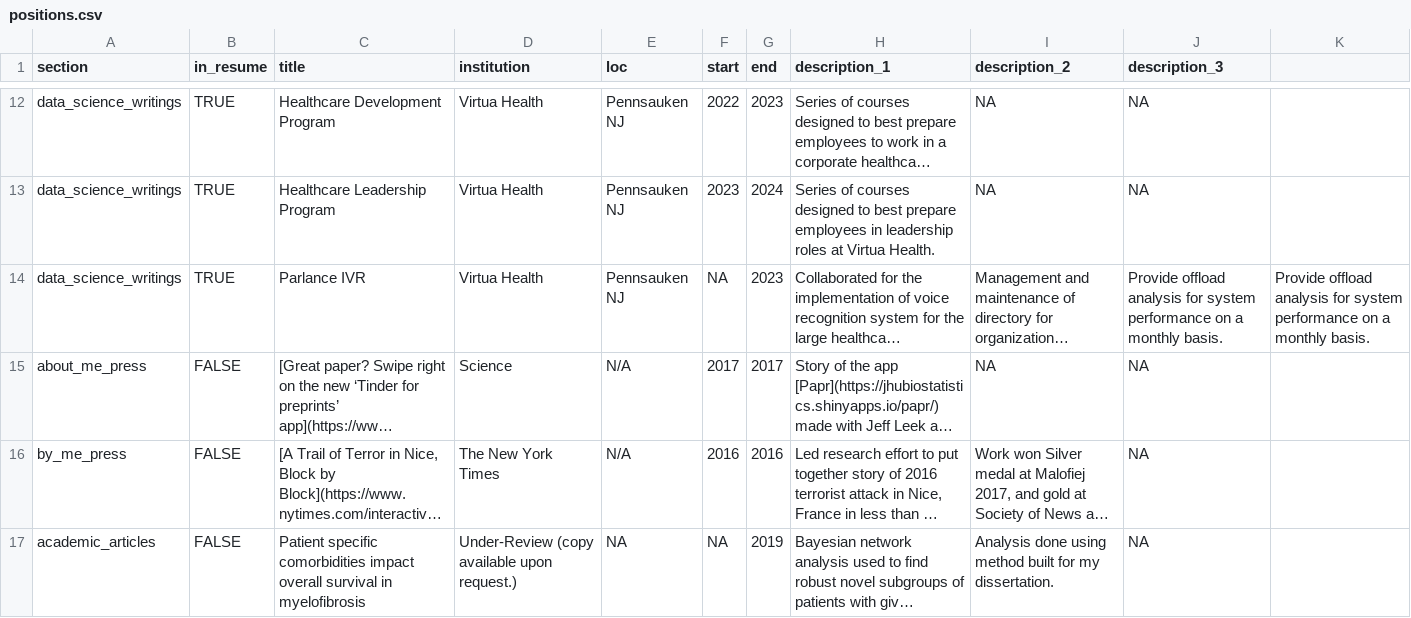
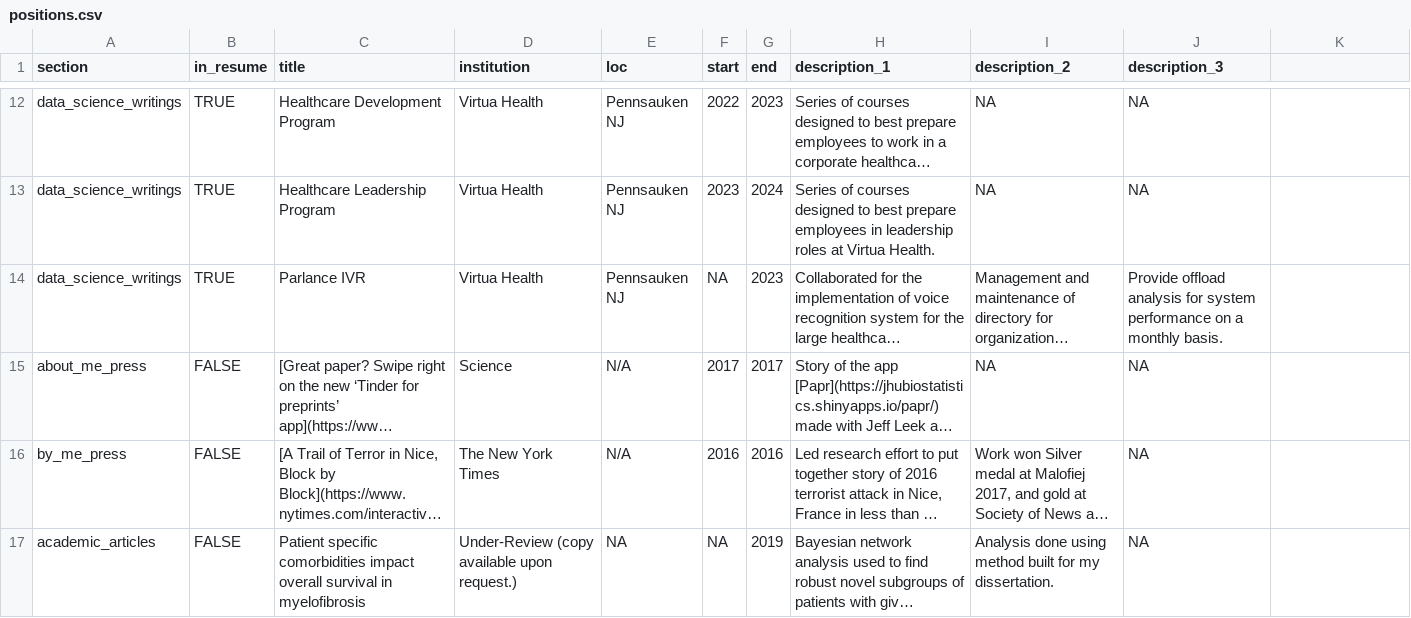
Before and after one commit to jdickinson267/CV, a CSV file: positions.csv, drawn as a sheet; only a part is shown, gaps mark what is left out; long unchanged cells end in …; the diff names each change by its address in the sheet, - before the commit and + after, or states it on an @@ line.

Commit message:
Update positions.csv

```diff
--- a/positions.csv
+++ b/positions.csv
-K14: Provide offload analysis for system performance on a monthly basis.
+K14: (empty)
```
